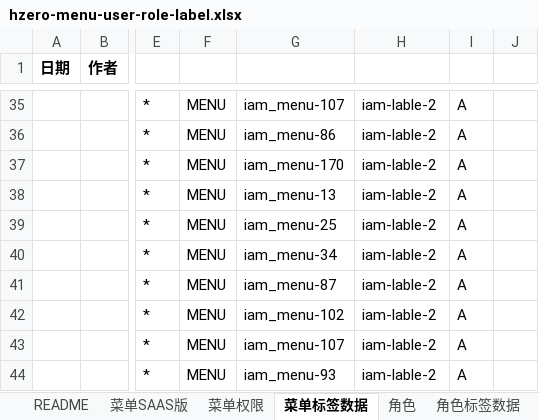
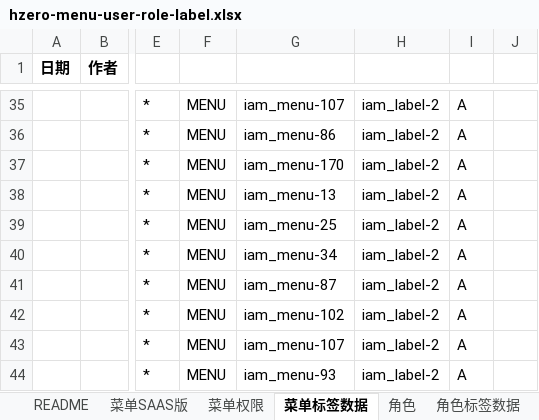
Before and after one commit to open-hand/devops-service, an Excel workbook: src/main/resources/script/db/init-data/devops_service/hzero_platform/hzero-menu-user-role-label.xlsx, sheet 菜单标签数据, drawn as a sheet; only a part is shown, gaps mark what is left out; values as stored, in another font and other column widths than the file's, no borders; the diff covers the shown part only; the diff names each change by its address in the sheet, - before the commit and + after, or states it on an @@ line.

```diff
--- a/src/main/resources/script/db/init-data/devops_service/hzero_platform/hzero-menu-user-role-label.xlsx (sheet 菜单标签数据)
+++ b/src/main/resources/script/db/init-data/devops_service/hzero_platform/hzero-menu-user-role-label.xlsx (sheet 菜单标签数据)
-H35:H44: iam-lable-2
+H35:H44: iam_label-2
```
Also changed, not shown: 23 edited cells elsewhere in this sheet, other sheet tabs, 1 other file.
